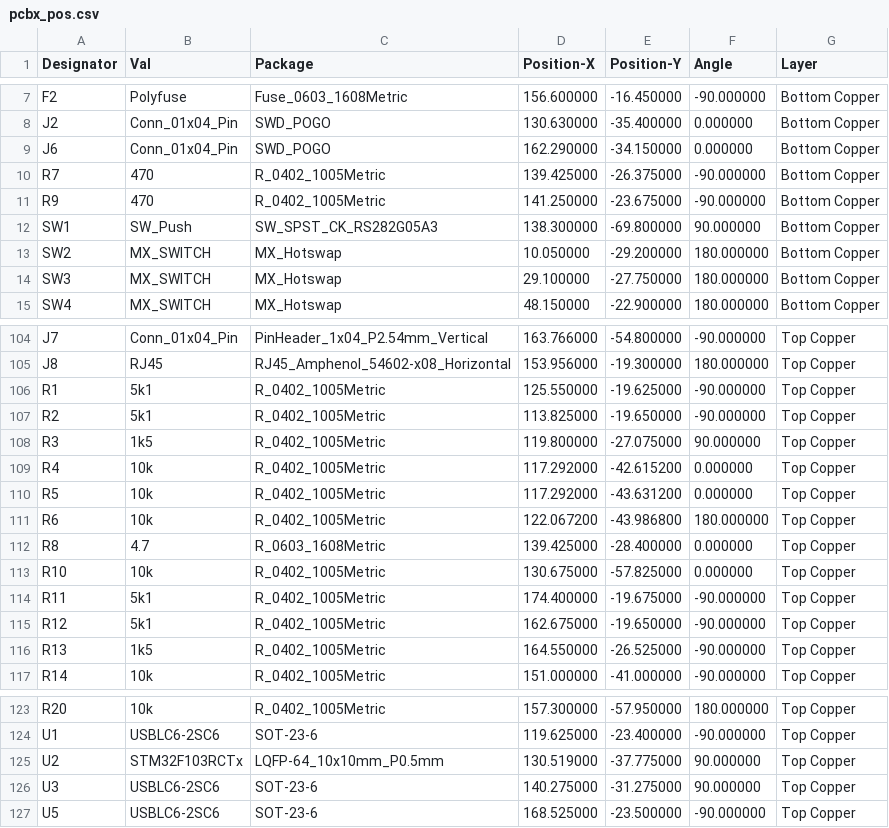
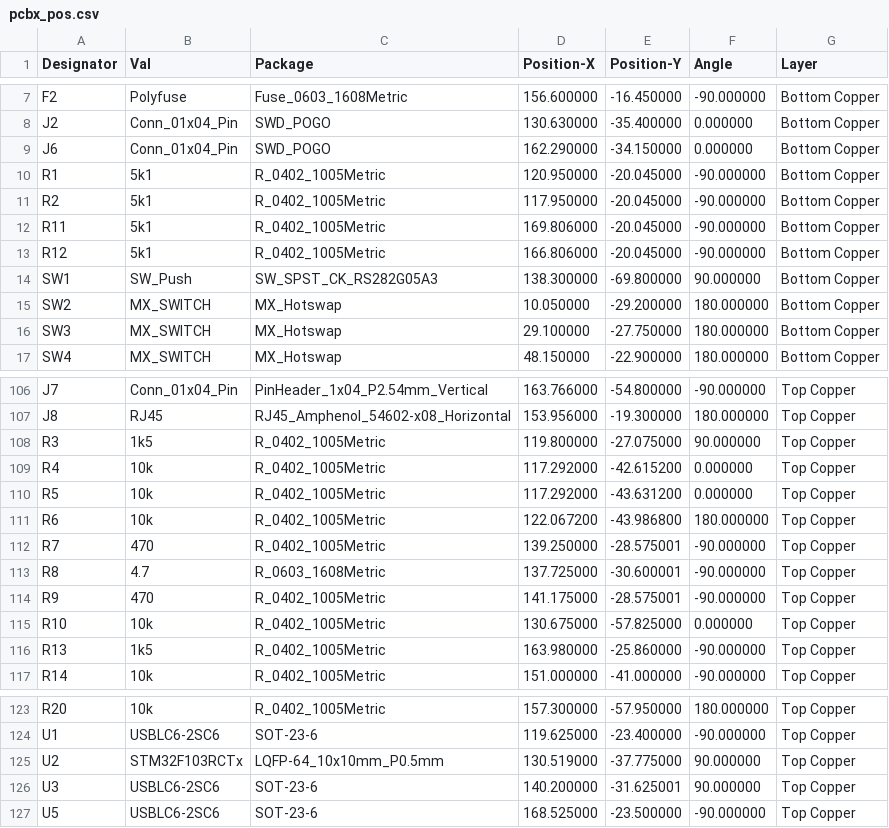
Before and after one commit to Hardware7253/Koca58, a CSV file: PCB/Manufacture/POS/pcbx_pos.csv, drawn as a sheet; only a part is shown, gaps mark what is left out.

```diff
--- a/PCB/Manufacture/POS/pcbx_pos.csv
+++ b/PCB/Manufacture/POS/pcbx_pos.csv
@@ -9,4 +9,6 @@ Designator,Val,Package,Position-X,Position-Y,Angle,Layer
 "J6","Conn_01x04_Pin","SWD_POGO",162.290000,-34.150000,0.000000,Bottom Copper
-"R7","470","R_0402_1005Metric",139.425000,-26.375000,-90.000000,Bottom Copper
-"R9","470","R_0402_1005Metric",141.250000,-23.675000,-90.000000,Bottom Copper
+"R1","5k1","R_0402_1005Metric",120.950000,-20.045000,-90.000000,Bottom Copper
+"R2","5k1","R_0402_1005Metric",117.950000,-20.045000,-90.000000,Bottom Copper
+"R11","5k1","R_0402_1005Metric",169.806000,-20.045000,-90.000000,Bottom Copper
+"R12","5k1","R_0402_1005Metric",166.806000,-20.045000,-90.000000,Bottom Copper
 "SW1","SW_Push","SW_SPST_CK_RS282G05A3",138.300000,-69.800000,90.000000,Bottom Copper
@@ -105,4 +107,2 @@ Designator,Val,Package,Position-X,Position-Y,Angle,Layer
 "J8","RJ45","RJ45_Amphenol_54602-x08_Horizontal",153.956000,-19.300000,180.000000,Top Copper
-"R1","5k1","R_0402_1005Metric",125.550000,-19.625000,-90.000000,Top Copper
-"R2","5k1","R_0402_1005Metric",113.825000,-19.650000,-90.000000,Top Copper
 "R3","1k5","R_0402_1005Metric",119.800000,-27.075000,90.000000,Top Copper
@@ -111,7 +111,7 @@ Designator,Val,Package,Position-X,Position-Y,Angle,Layer
 "R6","10k","R_0402_1005Metric",122.067200,-43.986800,180.000000,Top Copper
-"R8","4.7","R_0603_1608Metric",139.425000,-28.400000,0.000000,Top Copper
+"R7","470","R_0402_1005Metric",139.250000,-28.575001,-90.000000,Top Copper
+"R8","4.7","R_0603_1608Metric",137.725000,-30.600001,-90.000000,Top Copper
+"R9","470","R_0402_1005Metric",141.175000,-28.575001,-90.000000,Top Copper
 "R10","10k","R_0402_1005Metric",130.675000,-57.825000,0.000000,Top Copper
-"R11","5k1","R_0402_1005Metric",174.400000,-19.675000,-90.000000,Top Copper
-"R12","5k1","R_0402_1005Metric",162.675000,-19.650000,-90.000000,Top Copper
-"R13","1k5","R_0402_1005Metric",164.550000,-26.525000,-90.000000,Top Copper
+"R13","1k5","R_0402_1005Metric",163.980000,-25.860000,-90.000000,Top Copper
 "R14","10k","R_0402_1005Metric",151.000000,-41.000000,-90.000000,Top Copper
@@ -125,3 +125,3 @@ Designator,Val,Package,Position-X,Position-Y,Angle,Layer
 "U2","STM32F103RCTx","LQFP-64_10x10mm_P0.5mm",130.519000,-37.775000,90.000000,Top Copper
-"U3","USBLC6-2SC6","SOT-23-6",140.275000,-31.275000,90.000000,Top Copper
+"U3","USBLC6-2SC6","SOT-23-6",140.200000,-31.625001,90.000000,Top Copper
 "U5","USBLC6-2SC6","SOT-23-6",168.525000,-23.500000,-90.000000,Top Copper
```
Also changed, not shown: PCB/Manufacture/Koca58-all-pos.csv, PCB/Manufacture/Koca58.csv, 23 other files.
